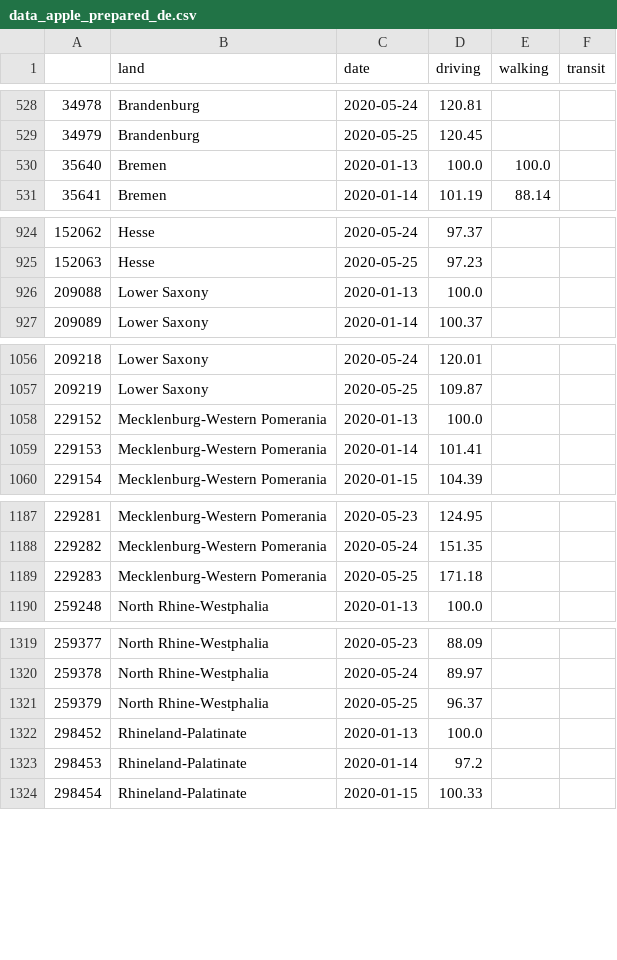
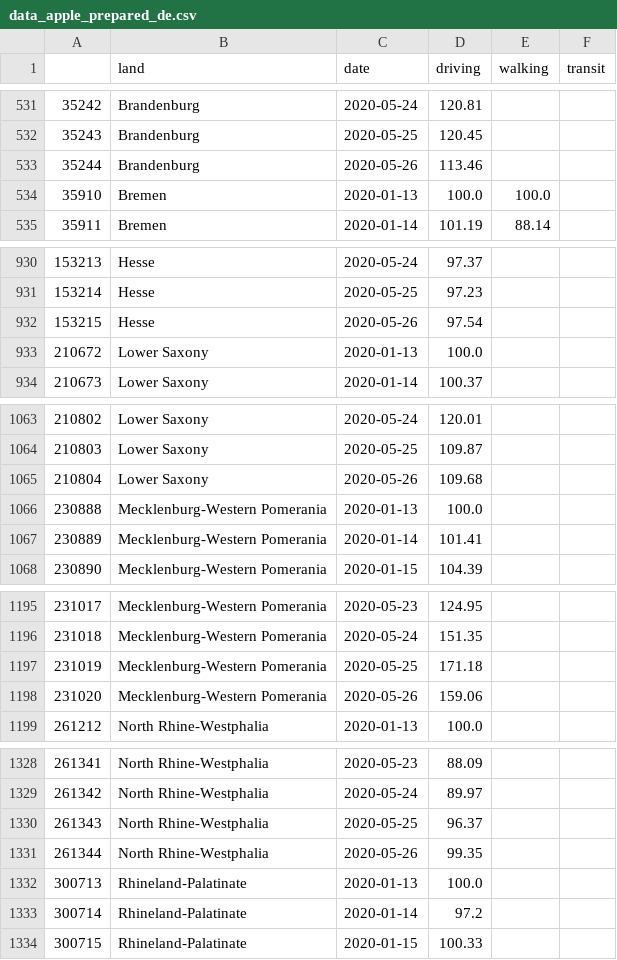
Before and after one commit to chekanskiy/covid-19-data-exploration, a CSV file: data-processed/data_apple_prepared_de.csv, drawn as a sheet; only a part is shown, gaps mark what is left out; the diff covers the shown part only; the diff names each change by its address in the sheet, - before the commit and + after, or states it on an @@ line.

```diff
--- a/data-processed/data_apple_prepared_de.csv
+++ b/data-processed/data_apple_prepared_de.csv
@@ column A renumbered between rows 2 and 2128 @@
+row 533: 35244 | Brandenburg | 2020-05-26 | 113.46
+row 932: 153215 | Hesse | 2020-05-26 | 97.54
+row 1065: 210804 | Lower Saxony | 2020-05-26 | 109.68
+row 1198: 231020 | Mecklenburg-Western Pomerania | 2020-05-26 | 159.06
+row 1331: 261344 | North Rhine-Westphalia | 2020-05-26 | 99.35
```
Also changed, not shown: 11 added rows elsewhere in this file, dash/data/data_rki_apple_prepared_dash.csv, data-processed/RKI-reports.csv, 12 other files.
